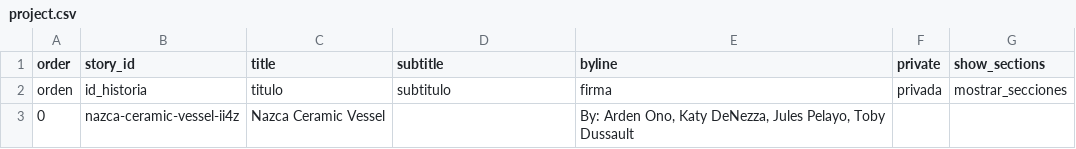
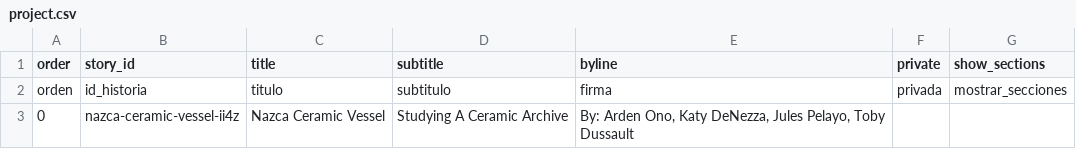
Before and after one commit to ardenono-png/nazcaceramicvessel, a CSV file: telar-content/spreadsheets/project.csv, drawn as a sheet.

Commit message:
Modify 1 story
Changed:
  Story: Nazca Ceramic Vessel

Published via Telar Compositor

```diff
--- a/telar-content/spreadsheets/project.csv
+++ b/telar-content/spreadsheets/project.csv
@@ -2,2 +2,2 @@ order,story_id,title,subtitle,byline,private,show_sections
 orden,id_historia,titulo,subtitulo,firma,privada,mostrar_secciones
-0,nazca-ceramic-vessel-ii4z,Nazca Ceramic Vessel,,"By: Arden Ono, Katy DeNezza, Jules Pelayo, Toby Dussault",,
+0,nazca-ceramic-vessel-ii4z,Nazca Ceramic Vessel,"Studying A Ceramic Archive ","By: Arden Ono, Katy DeNezza, Jules Pelayo, Toby Dussault",,
```
Also changed, not shown: 1 other file.
